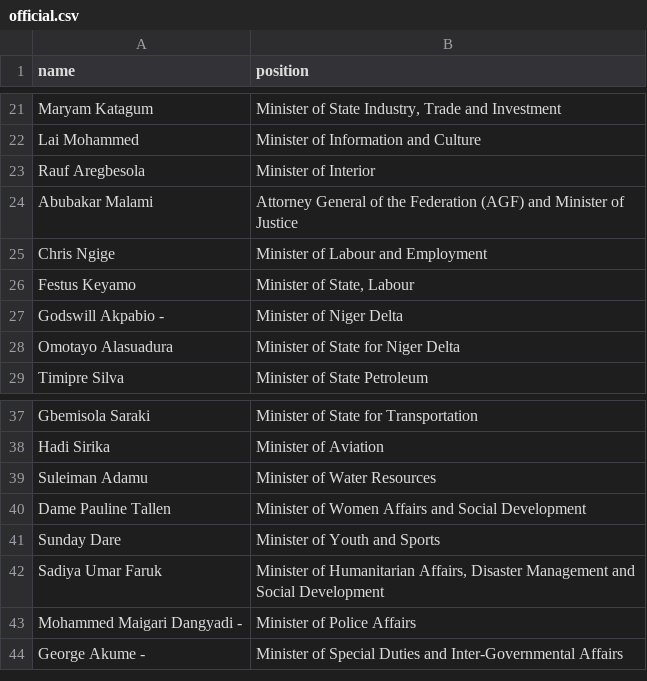
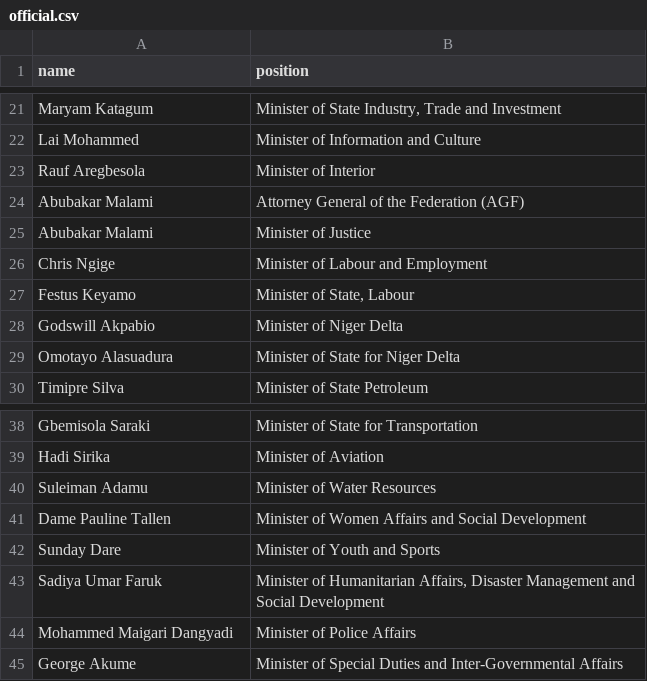
Before and after one commit to every-politician-scrapers/nigeria, a CSV file: data/official.csv, drawn as a sheet; only a part is shown, gaps mark what is left out.

Commit message:
initial data

```diff
--- a/data/official.csv
+++ b/data/official.csv
@@ -23,6 +23,7 @@ Lai Mohammed,Minister of Information and Culture
 Rauf Aregbesola,Minister of Interior
-Abubakar Malami,Attorney General of the Federation (AGF) and Minister of Justice
+Abubakar Malami,Attorney General of the Federation (AGF)
+Abubakar Malami,Minister of Justice
 Chris Ngige,Minister of Labour and Employment
 Festus Keyamo,"Minister of State, Labour"
-Godswill Akpabio -,Minister of Niger Delta
+Godswill Akpabio,Minister of Niger Delta
 Omotayo Alasuadura,Minister of State for Niger Delta
@@ -42,3 +43,3 @@ Sunday Dare,Minister of Youth and Sports
 Sadiya Umar Faruk,"Minister of Humanitarian Affairs, Disaster Management and Social Development"
-Mohammed Maigari Dangyadi -,Minister of Police Affairs
-George Akume -,Minister of Special Duties and Inter-Governmental Affairs
+Mohammed Maigari Dangyadi,Minister of Police Affairs
+George Akume,Minister of Special Duties and Inter-Governmental Affairs
```
Also changed, not shown: 2 other files.
